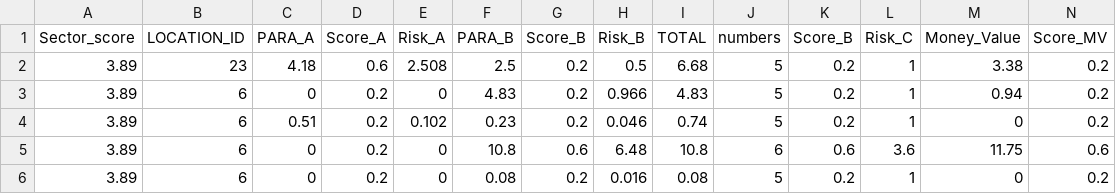
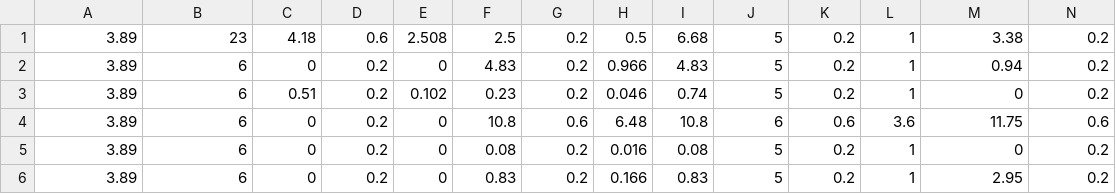
Before and after one commit to EisaacJC/datasets, a CSV file: audit_risk.csv, drawn as a sheet; only a part is shown; the shorter side is filled out with more unchanged rows; rows hold the shown columns only; the diff names each change by its address in the sheet, - before the commit and + after, or states it on an @@ line.

Commit message:
Update audit_risk.csv

```diff
--- a/audit_risk.csv
+++ b/audit_risk.csv
-row 1: Sector_score | LOCATION_ID | PARA_A | Score_A | Risk_A | PARA_B | Score_B | Risk_B | TOTAL | numbers | Score_B | Risk_C | Money_Value | Score_MV
```
